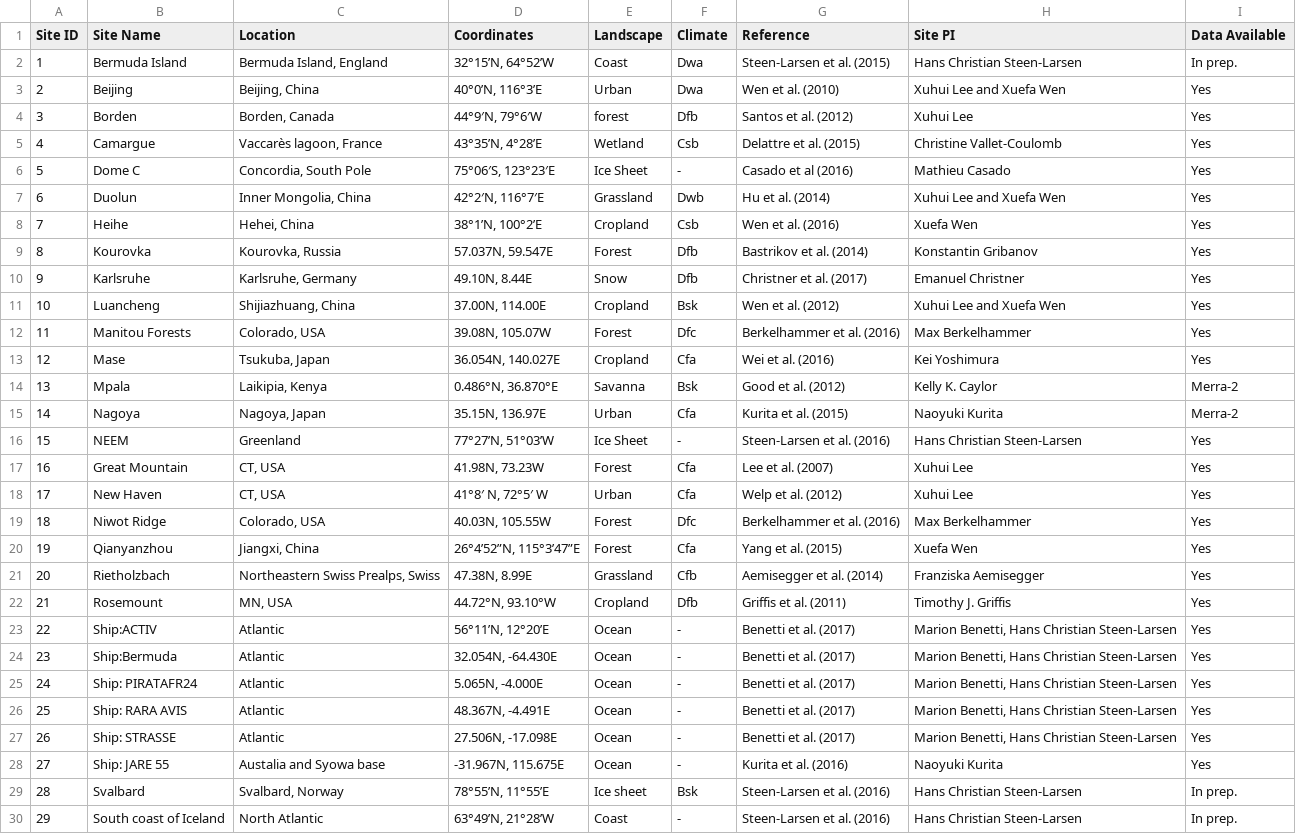
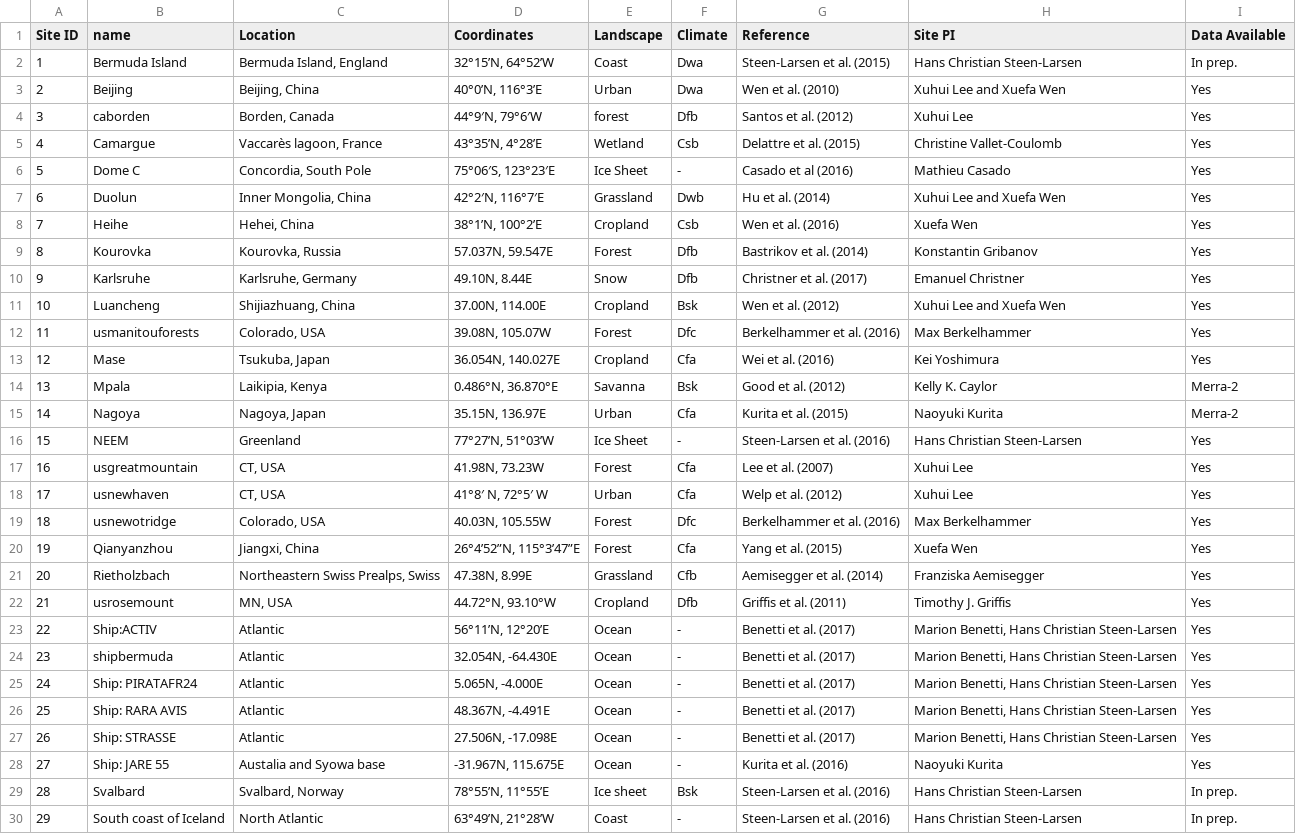
Before and after one commit to robcreel/Stable-Isotope-Analysis, a CSV file: geodata.csv, drawn as a sheet; only a part is shown.

Commit message:
merging geodata with isodata

```diff
--- a/geodata.csv
+++ b/geodata.csv
@@ -1,5 +1,5 @@
-Site ID,Site Name,Location,Coordinates,Landscape,Climate,Reference,Site PI,Data Available
+Site ID,name,Location,Coordinates,Landscape,Climate,Reference,Site PI,Data Available
 1,Bermuda Island,"Bermuda Island, England","32°15’N, 64°52’W",Coast,Dwa,Steen-Larsen et al. (2015),Hans Christian Steen-Larsen,In prep.
 2,Beijing,"Beijing, China","40°0’N, 116°3’E",Urban,Dwa,Wen et al. (2010),Xuhui Lee and Xuefa Wen,Yes
-3,Borden,"Borden, Canada","44°9′N, 79°6′W",forest,Dfb,Santos et al. (2012),Xuhui Lee,Yes
+3,caborden,"Borden, Canada","44°9′N, 79°6′W",forest,Dfb,Santos et al. (2012),Xuhui Lee,Yes
 4,Camargue,"Vaccarès lagoon, France","43°35’N, 4°28’E",Wetland,Csb,Delattre et al. (2015),Christine Vallet-Coulomb,Yes
@@ -11,3 +11,3 @@ Site ID,Site Name,Location,Coordinates,Landscape,Climate,Reference,Site PI,Data
 10,Luancheng,"Shijiazhuang, China","37.00N, 114.00E",Cropland,Bsk,Wen et al. (2012),Xuhui Lee and Xuefa Wen,Yes
-11,Manitou Forests,"Colorado, USA","39.08N, 105.07W",Forest,Dfc,Berkelhammer et al. (2016),Max Berkelhammer,Yes
+11,usmanitouforests,"Colorado, USA","39.08N, 105.07W",Forest,Dfc,Berkelhammer et al. (2016),Max Berkelhammer,Yes
 12,Mase,"Tsukuba, Japan","36.054N, 140.027E",Cropland,Cfa,Wei et al. (2016),Kei Yoshimura,Yes
@@ -16,10 +16,10 @@ Site ID,Site Name,Location,Coordinates,Landscape,Climate,Reference,Site PI,Data
 15,NEEM,Greenland,"77°27’N, 51°03’W",Ice Sheet,-,Steen-Larsen et al. (2016),Hans Christian Steen-Larsen,Yes
-16,Great Mountain,"CT, USA","41.98N, 73.23W",Forest,Cfa,Lee et al. (2007),Xuhui Lee,Yes
-17,New Haven,"CT, USA","41°8′ N, 72°5′ W",Urban,Cfa,Welp et al. (2012),Xuhui Lee,Yes
-18,Niwot Ridge,"Colorado, USA","40.03N, 105.55W",Forest,Dfc,Berkelhammer et al. (2016),Max Berkelhammer,Yes
+16,usgreatmountain,"CT, USA","41.98N, 73.23W",Forest,Cfa,Lee et al. (2007),Xuhui Lee,Yes
+17,usnewhaven,"CT, USA","41°8′ N, 72°5′ W",Urban,Cfa,Welp et al. (2012),Xuhui Lee,Yes
+18,usnewotridge,"Colorado, USA","40.03N, 105.55W",Forest,Dfc,Berkelhammer et al. (2016),Max Berkelhammer,Yes
 19,Qianyanzhou,"Jiangxi, China","26°4’52”N, 115°3’47”E",Forest,Cfa,Yang et al. (2015),Xuefa Wen,Yes
 20,Rietholzbach,"Northeastern Swiss Prealps, Swiss","47.38N, 8.99E",Grassland,Cfb,Aemisegger et al. (2014),Franziska Aemisegger,Yes
-21,Rosemount,"MN, USA","44.72°N, 93.10°W",Cropland,Dfb,Griffis et al. (2011),Timothy J. Griffis,Yes
+21,usrosemount,"MN, USA","44.72°N, 93.10°W",Cropland,Dfb,Griffis et al. (2011),Timothy J. Griffis,Yes
 22,Ship:ACTIV,Atlantic,"56°11’N, 12°20’E",Ocean,-,Benetti et al. (2017),"Marion Benetti, Hans Christian Steen-Larsen",Yes
-23,Ship:Bermuda,Atlantic,"32.054N, -64.430E",Ocean,-,Benetti et al. (2017),"Marion Benetti, Hans Christian Steen-Larsen",Yes
+23,shipbermuda,Atlantic,"32.054N, -64.430E",Ocean,-,Benetti et al. (2017),"Marion Benetti, Hans Christian Steen-Larsen",Yes
 24,Ship: PIRATAFR24,Atlantic,"5.065N, -4.000E",Ocean,-,Benetti et al. (2017),"Marion Benetti, Hans Christian Steen-Larsen",Yes
```
Also changed, not shown: 23 other files.
